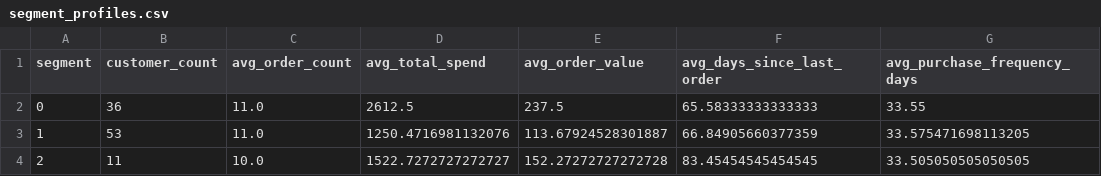
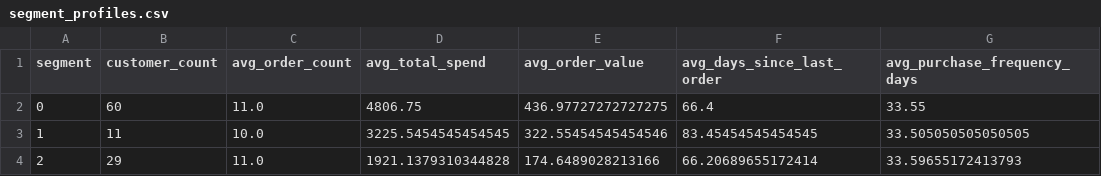
Before and after one commit to MaheshBhushan/ecom-insights, a CSV file: data/processed/segment_profiles.csv, drawn as a sheet.

```diff
--- a/data/processed/segment_profiles.csv
+++ b/data/processed/segment_profiles.csv
@@ -1,4 +1,4 @@
 segment,customer_count,avg_order_count,avg_total_spend,avg_order_value,avg_days_since_last_order,avg_purchase_frequency_days
-0,36,11.0,2612.5,237.5,65.58333333333333,33.55
-1,53,11.0,1250.4716981132076,113.67924528301887,66.84905660377359,33.575471698113205
-2,11,10.0,1522.7272727272727,152.27272727272728,83.45454545454545,33.505050505050505
+0,60,11.0,4806.75,436.97727272727275,66.4,33.55
+1,11,10.0,3225.5454545454545,322.55454545454546,83.45454545454545,33.505050505050505
+2,29,11.0,1921.1379310344828,174.6489028213166,66.20689655172414,33.59655172413793
```
Also changed, not shown: data/processed/sales_trends.csv, 22 other files.
